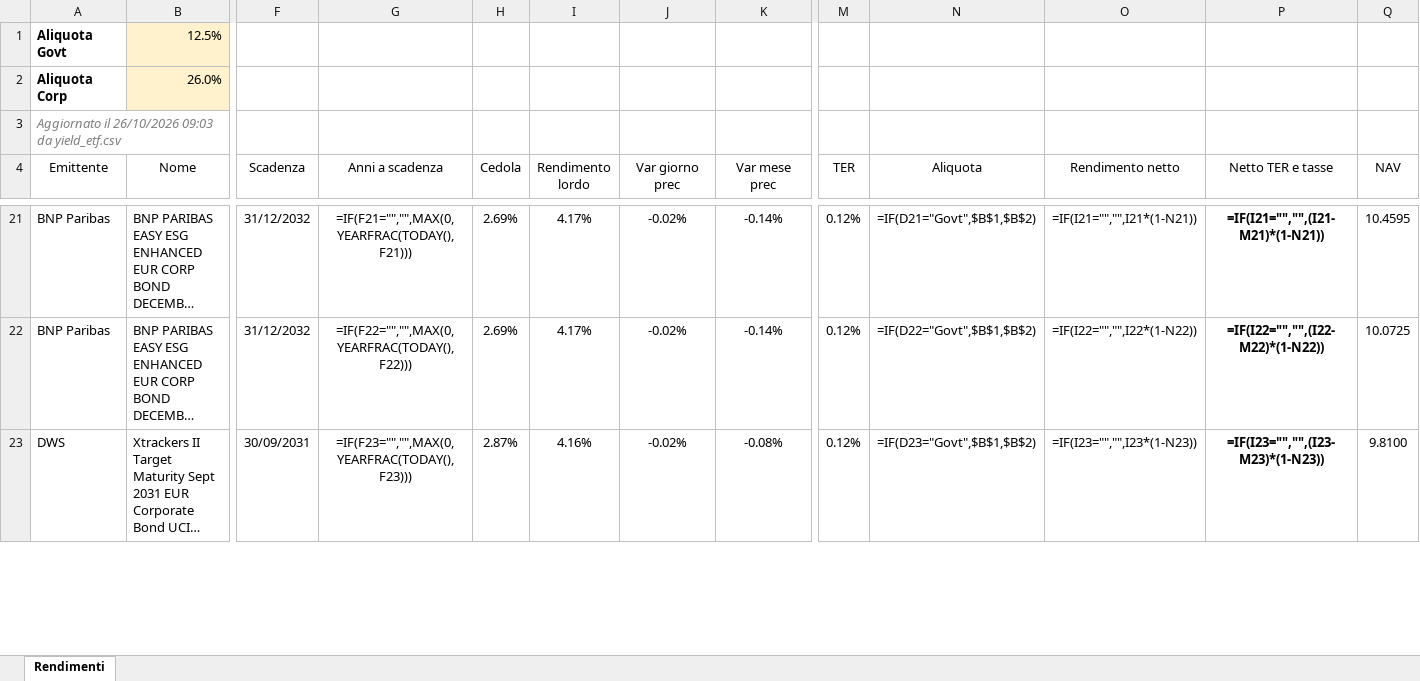
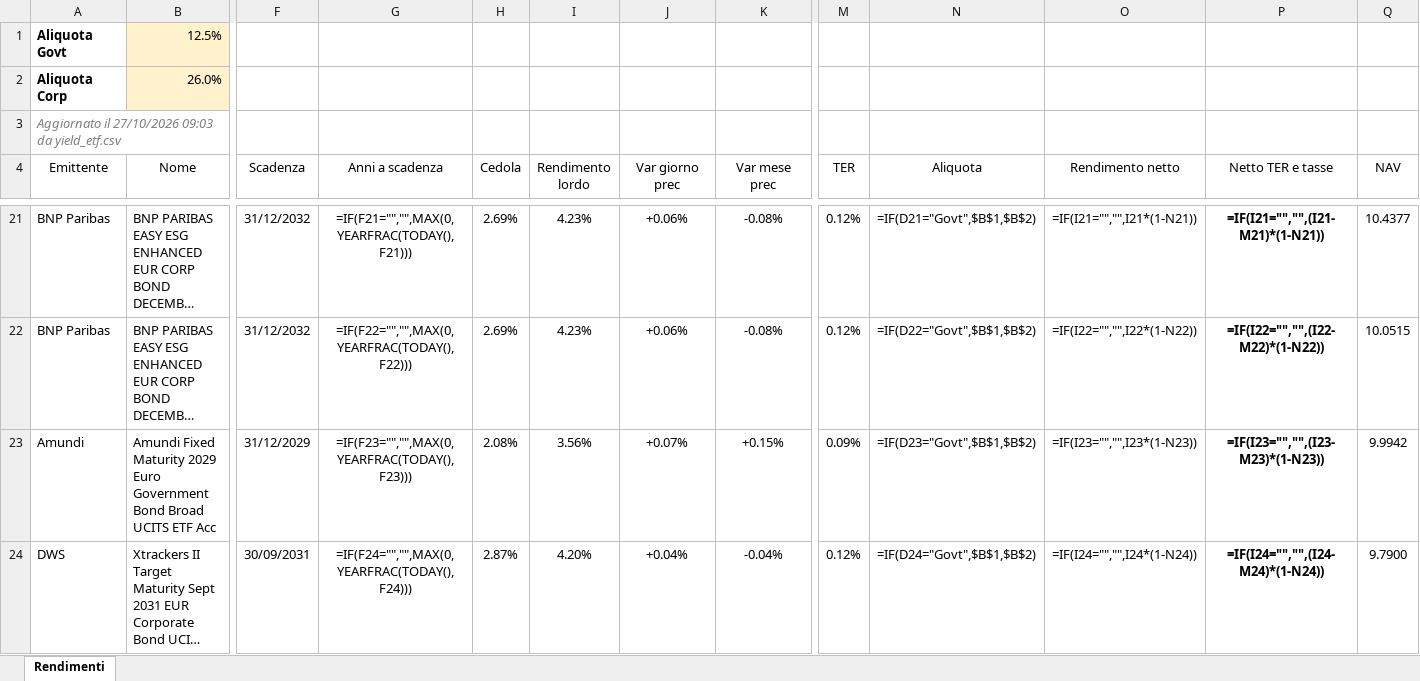
Before and after one commit to FedeGambe/Target_Maturity_ETF_Planner, an Excel workbook: data/rendimenti_etf.xlsx, sheet Rendimenti, drawn as a sheet; only a part is shown, gaps mark what is left out; long unchanged cells end in …; values as stored, in another font and other column widths than the file's, no borders; formulas without a stored value are shown as written; conditional formats and table styles not drawn; addresses are those after the commit; rows hold the shown columns only; the diff covers the shown part only; the diff names each change by its address in the sheet, - before the commit and + after, or states it on an @@ line.

Commit message:
Aggiorna yield_etf 27/10/2026

```diff
--- a/data/rendimenti_etf.xlsx (sheet Rendimenti)
+++ b/data/rendimenti_etf.xlsx (sheet Rendimenti)
-A3 (Emittente): Aggiornato il 26/10/2026 09:03 da…
+A3 (Emittente): Aggiornato il 27/10/2026 09:03 da…
-I21:I22 (Rendimento lordo): 4.17%
+I21:I22 (Rendimento lordo): 4.23%
-J21:J22 (Var giorno prec): -0.02%
+J21:J22 (Var giorno prec): +0.06%
-K21:K22 (Var mese prec): -0.14%
+K21:K22 (Var mese prec): -0.08%
-Q21 (NAV): 10.4595
+Q21 (NAV): 10.4377
-Q22 (NAV): 10.0725
+Q22 (NAV): 10.0515
+row 23: Amundi | Amundi Fixed Maturity 2029 Euro Government Bond Broad UCITS ETF Acc | 31/12/2029 | =IF(F23="","",MAX(0,YEARFRAC(TODAY(),F23))) | 2.08% | 3.56% | +0.07% | +0.15% | 0.09% | =IF(D23="Govt",$B$1,$B$2) | =IF(I23="","",I23*(1-N23)) | =IF(I23="","",(I23-M23)*(1-N23)) | 9.9942
-G24 (Anni a scadenza): =IF(F23="","",MAX(0,YEARFRAC(TODAY(),F23)))
+G24 (Anni a scadenza): =IF(F24="","",MAX(0,YEARFRAC(TODAY(),F24)))
-I24 (Rendimento lordo): 4.16%
+I24 (Rendimento lordo): 4.20%
-J24 (Var giorno prec): -0.02%
+J24 (Var giorno prec): +0.04%
-K24 (Var mese prec): -0.08%
+K24 (Var mese prec): -0.04%
-N24 (Aliquota): =IF(D23="Govt",$B$1,$B$2)
+N24 (Aliquota): =IF(D24="Govt",$B$1,$B$2)
-O24 (Rendimento netto): =IF(I23="","",I23*(1-N23))
+O24 (Rendimento netto): =IF(I24="","",I24*(1-N24))
-P24 (Netto TER e tasse): =IF(I23="","",(I23-M23)*(1-N23))
+P24 (Netto TER e tasse): =IF(I24="","",(I24-M24)*(1-N24))
-Q24 (NAV): 9.8100
+Q24 (NAV): 9.7900
```
Also changed, not shown: 9 added rows, 10 removed rows and 203 edited cells elsewhere in this sheet, 2 other files.
